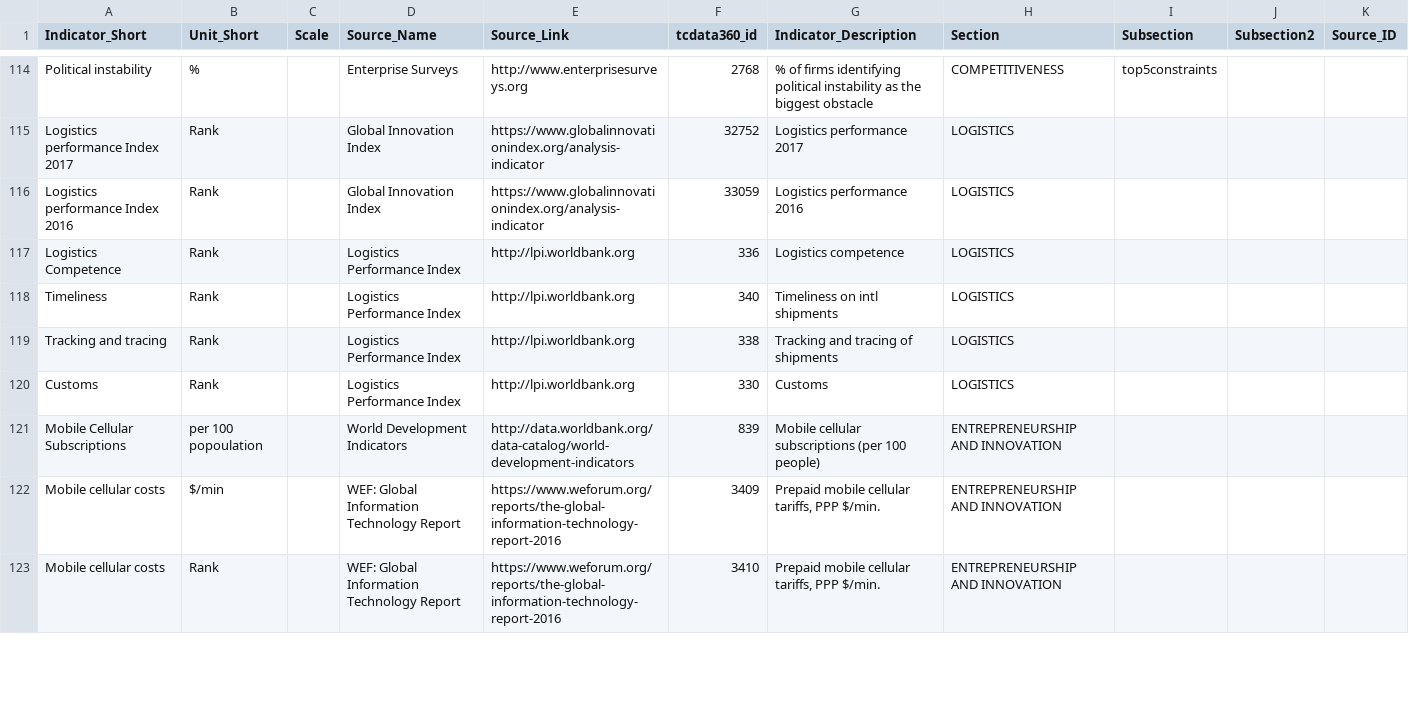
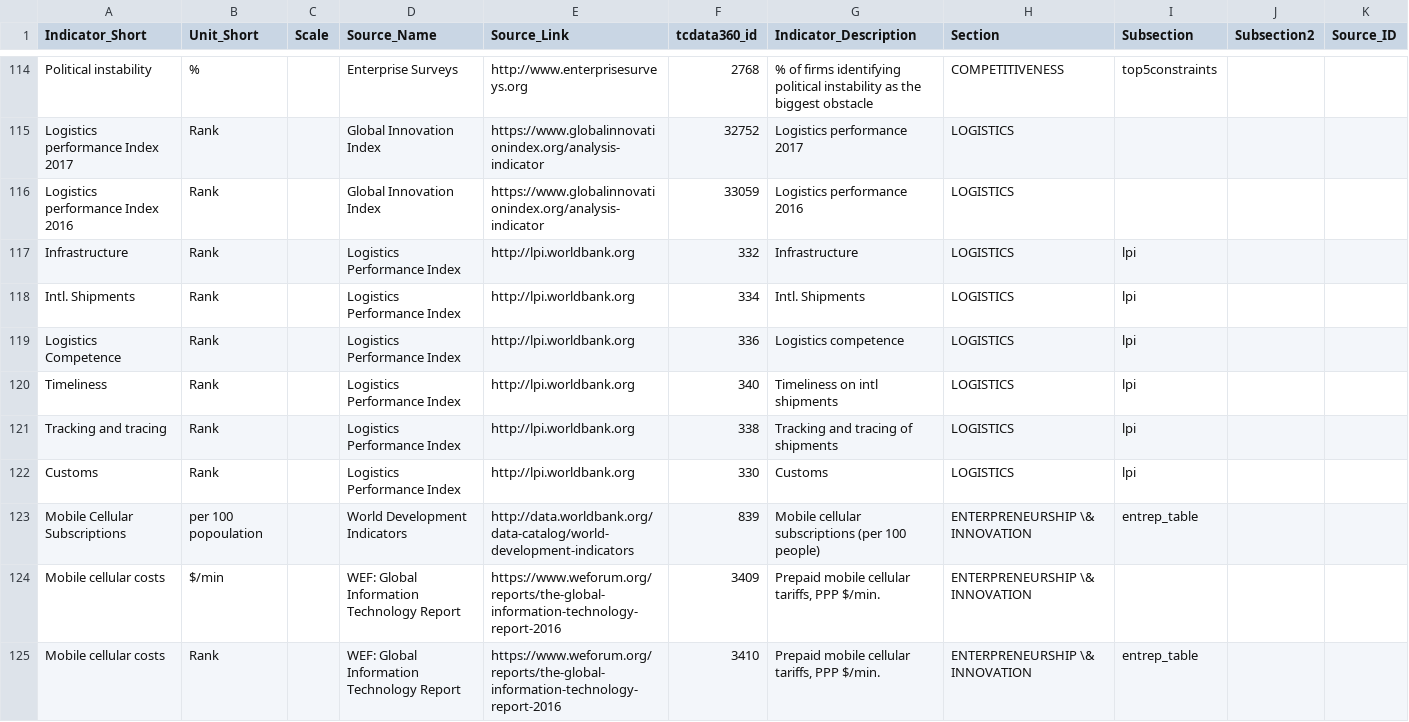
Before and after one commit to asRodelgo/reportGenerator360, a CSV file: templates/FinCom_DataDescription.csv, drawn as a sheet; only a part is shown, gaps mark what is left out; the diff covers the shown part only.

```diff
--- a/templates/FinCom_DataDescription.csv
+++ b/templates/FinCom_DataDescription.csv
@@ -116,8 +116,10 @@ Logistics performance Index 2017,Rank,,Global Innovation Index,https://www.globa
 Logistics performance Index 2016,Rank,,Global Innovation Index,https://www.globalinnovationindex.org/analysis-indicator,33059,Logistics performance 2016,LOGISTICS,,,
-Logistics Competence,Rank,,Logistics Performance Index,http://lpi.worldbank.org,336,Logistics competence,LOGISTICS,,,
-Timeliness ,Rank,,Logistics Performance Index,http://lpi.worldbank.org,340,Timeliness on intl shipments,LOGISTICS,,,
-Tracking and tracing,Rank,,Logistics Performance Index,http://lpi.worldbank.org,338,Tracking and tracing of shipments,LOGISTICS,,,
-Customs,Rank,,Logistics Performance Index,http://lpi.worldbank.org,330,Customs,LOGISTICS,,,
-Mobile Cellular Subscriptions ,per 100 popoulation,,World Development Indicators,http://data.worldbank.org/data-catalog/world-development-indicators,839,Mobile cellular subscriptions (per 100 people),ENTREPRENEURSHIP AND INNOVATION,,,
-Mobile cellular costs,$/min,,WEF: Global Information Technology Report,https://www.weforum.org/reports/the-global-information-technology-report-2016,3409,"Prepaid mobile cellular tariffs, PPP $/min.",ENTREPRENEURSHIP AND INNOVATION,,,
-Mobile cellular costs,Rank,,WEF: Global Information Technology Report,https://www.weforum.org/reports/the-global-information-technology-report-2016,3410,"Prepaid mobile cellular tariffs, PPP $/min.",ENTREPRENEURSHIP AND INNOVATION,,,
+Infrastructure,Rank,,Logistics Performance Index,http://lpi.worldbank.org,332,Infrastructure,LOGISTICS,lpi,,
+Intl. Shipments,Rank,,Logistics Performance Index,http://lpi.worldbank.org,334,Intl. Shipments,LOGISTICS,lpi,,
+Logistics Competence,Rank,,Logistics Performance Index,http://lpi.worldbank.org,336,Logistics competence,LOGISTICS,lpi,,
+Timeliness ,Rank,,Logistics Performance Index,http://lpi.worldbank.org,340,Timeliness on intl shipments,LOGISTICS,lpi,,
+Tracking and tracing,Rank,,Logistics Performance Index,http://lpi.worldbank.org,338,Tracking and tracing of shipments,LOGISTICS,lpi,,
+Customs,Rank,,Logistics Performance Index,http://lpi.worldbank.org,330,Customs,LOGISTICS,lpi,,
+Mobile Cellular Subscriptions ,per 100 popoulation,,World Development Indicators,http://data.worldbank.org/data-catalog/world-development-indicators,839,Mobile cellular subscriptions (per 100 people),ENTERPRENEURSHIP \& INNOVATION,entrep_table,,
+Mobile cellular costs ,$/min,,WEF: Global Information Technology Report,https://www.weforum.org/reports/the-global-information-technology-report-2016,3409,"Prepaid mobile cellular tariffs, PPP $/min.",ENTERPRENEURSHIP \& INNOVATION,,,
+Mobile cellular costs,Rank,,WEF: Global Information Technology Report,https://www.weforum.org/reports/the-global-information-technology-report-2016,3410,"Prepaid mobile cellular tariffs, PPP $/min.",ENTERPRENEURSHIP \& INNOVATION,entrep_table,,
```
Also changed, not shown: 17 edited cells elsewhere in this file, templates/FinCom_ReportConfiguration.csv, 3 other files.
